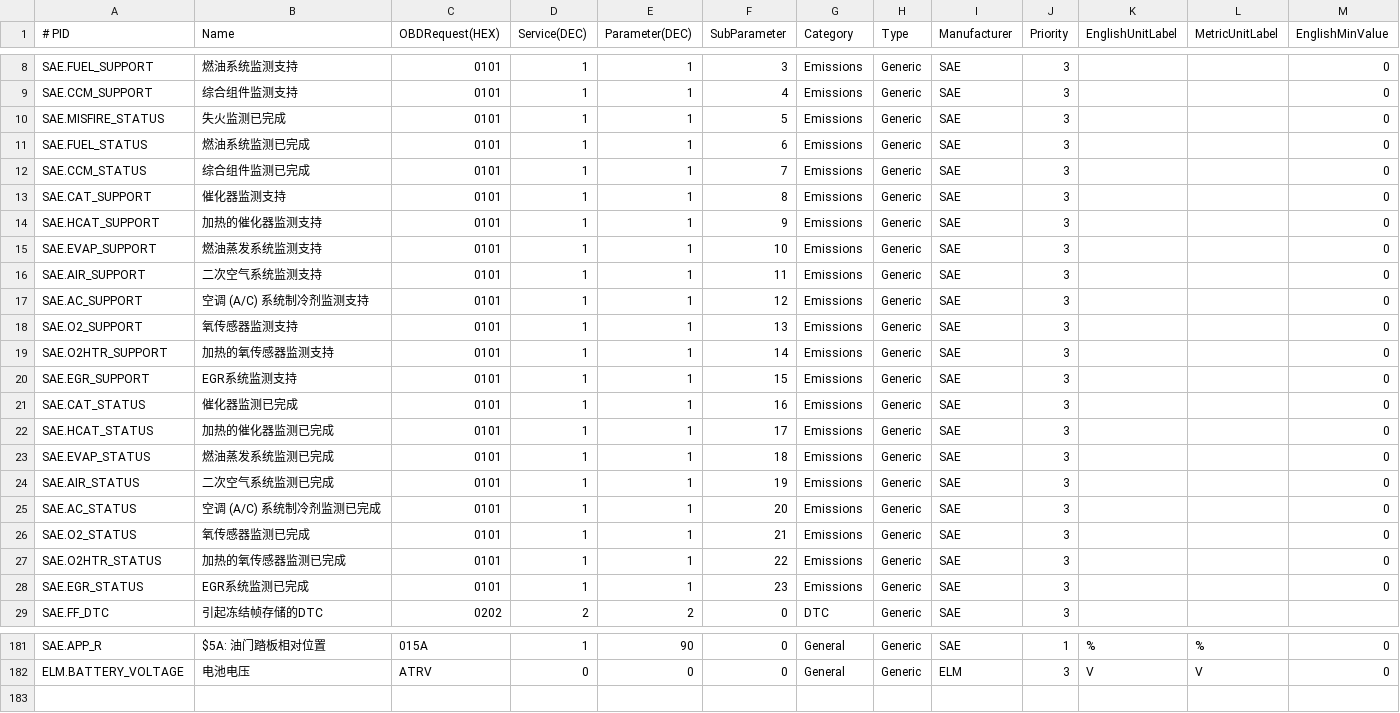
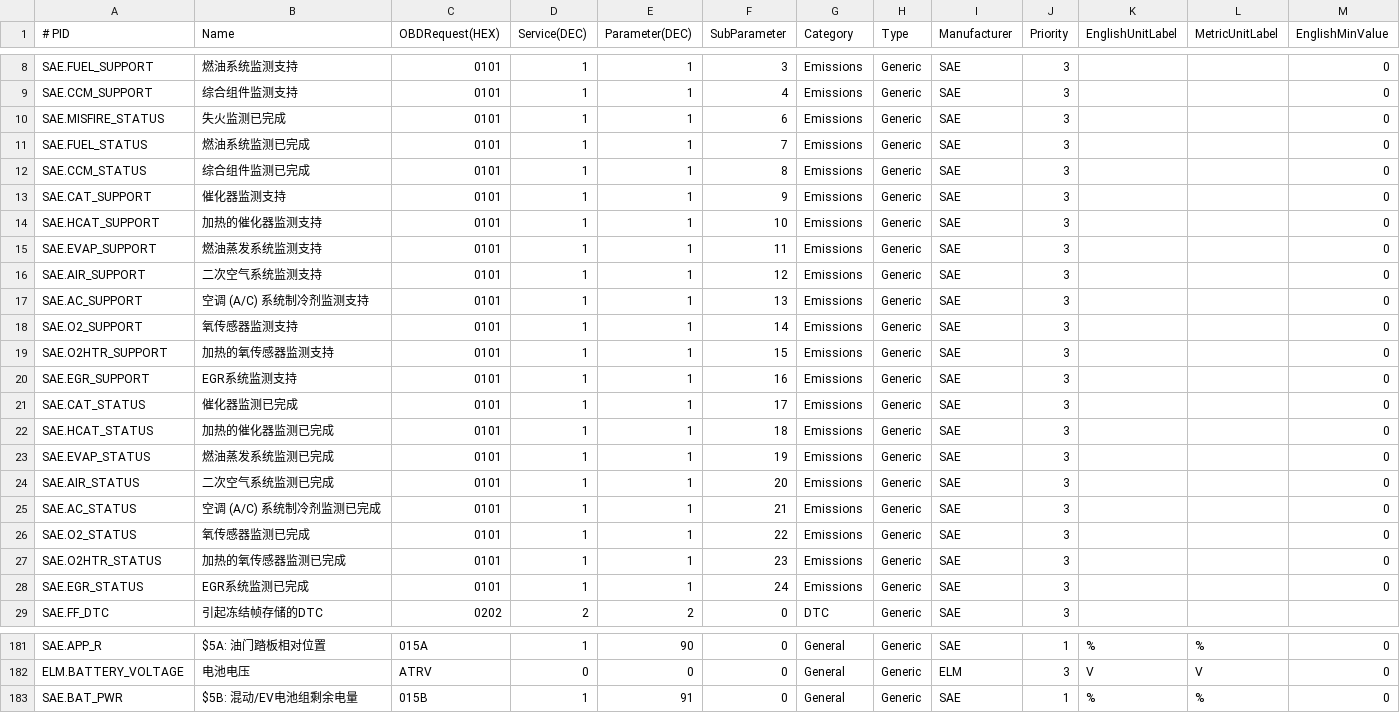
Before and after one commit to qqj1228/SH_OBD, a CSV file: SH_OBD/Configs/generic.csv, drawn as a sheet; only a part is shown, gaps mark what is left out; rows hold the shown columns only; the diff covers the shown part only; the diff names each change by its address in the sheet, - before the commit and + after, or states it on an @@ line.

```diff
--- a/SH_OBD/Configs/generic.csv
+++ b/SH_OBD/Configs/generic.csv
-F10 (SubParameter): 5
+F10 (SubParameter): 6
-F11 (SubParameter): 6
+F11 (SubParameter): 7
-F12 (SubParameter): 7
+F12 (SubParameter): 8
-F13 (SubParameter): 8
+F13 (SubParameter): 9
-F14 (SubParameter): 9
+F14 (SubParameter): 10
-F15 (SubParameter): 10
+F15 (SubParameter): 11
-F16 (SubParameter): 11
+F16 (SubParameter): 12
-F17 (SubParameter): 12
+F17 (SubParameter): 13
-F18 (SubParameter): 13
+F18 (SubParameter): 14
-F19 (SubParameter): 14
+F19 (SubParameter): 15
-F20 (SubParameter): 15
+F20 (SubParameter): 16
-F21 (SubParameter): 16
+F21 (SubParameter): 17
-F22 (SubParameter): 17
+F22 (SubParameter): 18
-F23 (SubParameter): 18
+F23 (SubParameter): 19
-F24 (SubParameter): 19
+F24 (SubParameter): 20
-F25 (SubParameter): 20
+F25 (SubParameter): 21
-F26 (SubParameter): 21
+F26 (SubParameter): 22
-F27 (SubParameter): 22
+F27 (SubParameter): 23
-F28 (SubParameter): 23
+F28 (SubParameter): 24
+row 183: SAE.BAT_PWR | $5B: 混动/EV电池组剩余电量 | 015B | 1 | 91 | 0 | General | Generic | SAE | 1 | % | % | 0
```
Also changed, not shown: 19 edited cells elsewhere in this file, 10 other files.
